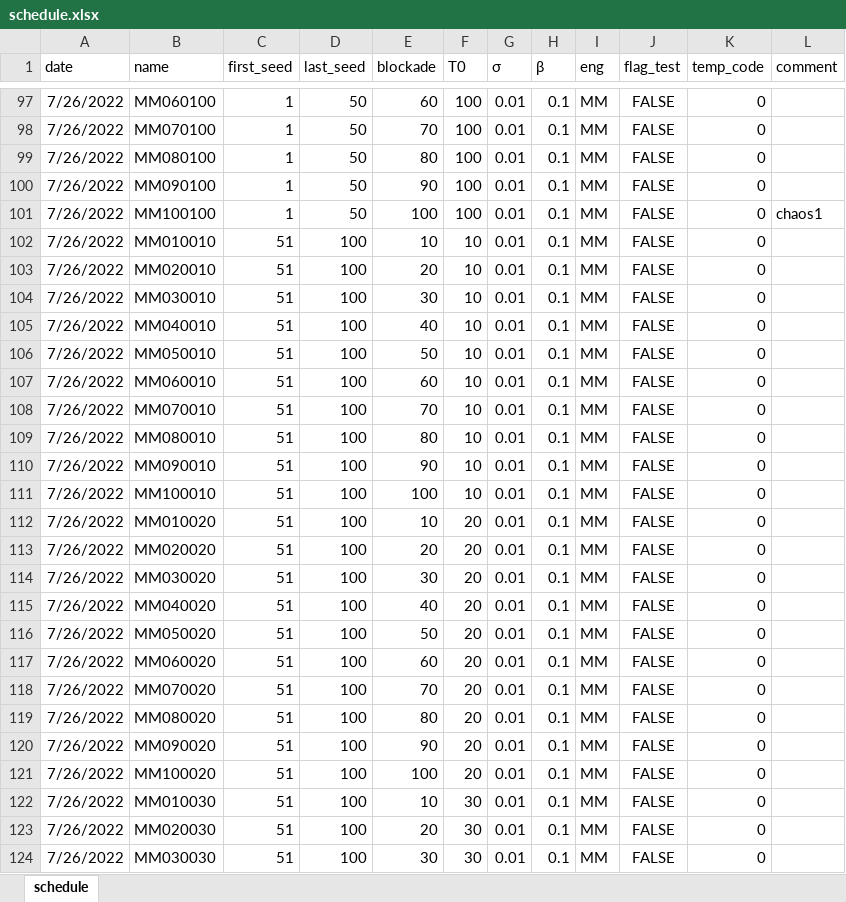
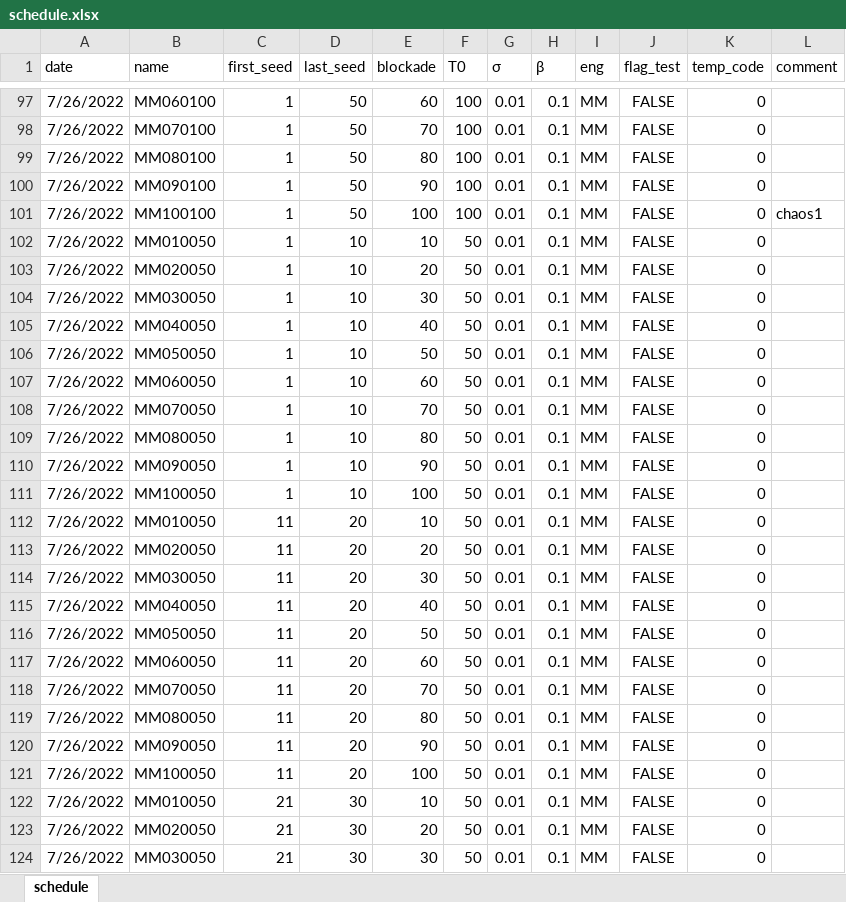
Before and after one commit to dsryu0822/aespa, an Excel workbook: schedule.xlsx, sheet schedule, drawn as a sheet; only a part is shown, gaps mark what is left out; values as stored, in another font and other column widths than the file's, no borders; the diff covers the shown part only; the diff names each change by its address in the sheet, - before the commit and + after, or states it on an @@ line.

```diff
--- a/schedule.xlsx (sheet schedule)
+++ b/schedule.xlsx (sheet schedule)
-B102 (name): MM010010
+B102 (name): MM010050
-C102:C111 (first_seed): 51
+C102:C111 (first_seed): 1
-D102:D111 (last_seed): 100
+D102:D111 (last_seed): 10
-F102:F111 (T0): 10
+F102:F111 (T0): 50
-B103 (name): MM020010
+B103 (name): MM020050
-B104 (name): MM030010
+B104 (name): MM030050
-B105 (name): MM040010
+B105 (name): MM040050
-B106 (name): MM050010
+B106 (name): MM050050
-B107 (name): MM060010
+B107 (name): MM060050
-B108 (name): MM070010
+B108 (name): MM070050
-B109 (name): MM080010
+B109 (name): MM080050
-B110 (name): MM090010
+B110 (name): MM090050
-B111 (name): MM100010
+B111 (name): MM100050
-B112 (name): MM010020
+B112 (name): MM010050
-C112:C121 (first_seed): 51
+C112:C121 (first_seed): 11
-D112:D121 (last_seed): 100
+D112:D121 (last_seed): 20
-F112:F121 (T0): 20
+F112:F121 (T0): 50
-B113 (name): MM020020
+B113 (name): MM020050
-B114 (name): MM030020
+B114 (name): MM030050
-B115 (name): MM040020
+B115 (name): MM040050
-B116 (name): MM050020
+B116 (name): MM050050
-B117 (name): MM060020
+B117 (name): MM060050
-B118 (name): MM070020
+B118 (name): MM070050
-B119 (name): MM080020
+B119 (name): MM080050
-B120 (name): MM090020
+B120 (name): MM090050
-B121 (name): MM100020
+B121 (name): MM100050
-B122 (name): MM010030
+B122 (name): MM010050
-C122:C124 (first_seed): 51
+C122:C124 (first_seed): 21
-D122:D124 (last_seed): 100
+D122:D124 (last_seed): 30
-F122:F124 (T0): 30
+F122:F124 (T0): 50
-B123 (name): MM020030
+B123 (name): MM020050
-B124 (name): MM030030
+B124 (name): MM030050
```
Also changed, not shown: 268 edited cells elsewhere in this sheet, formulas that keep their value, 2 other files.
